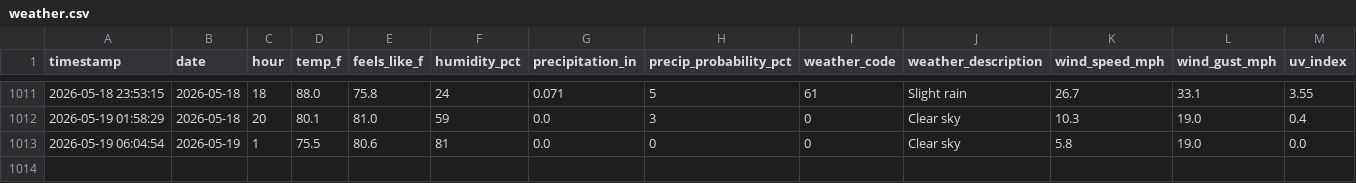
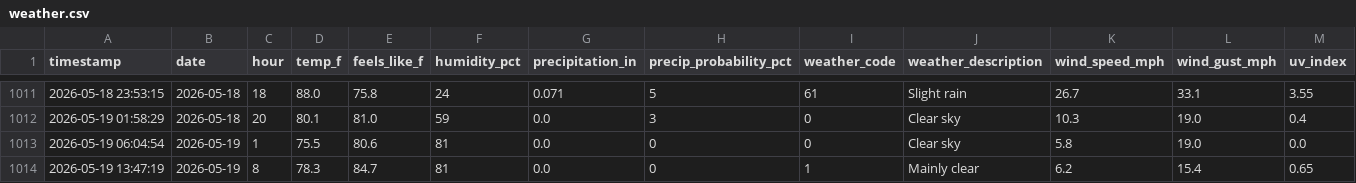
Before and after one commit to PAndrewTurner/Ride_Waittimes, a CSV file: data/weather.csv, drawn as a sheet; only a part is shown, gaps mark what is left out; rows hold the shown columns only; the diff names each change by its address in the sheet, - before the commit and + after, or states it on an @@ line.

```diff
--- a/data/weather.csv
+++ b/data/weather.csv
+row 1014: 2026-05-19 13:47:19 | 2026-05-19 | 8 | 78.3 | 84.7 | 81 | 0.0 | 0 | 1 | Mainly clear | 6.2 | 15.4 | 0.65
```
Also changed, not shown: data/park_hours.csv.
